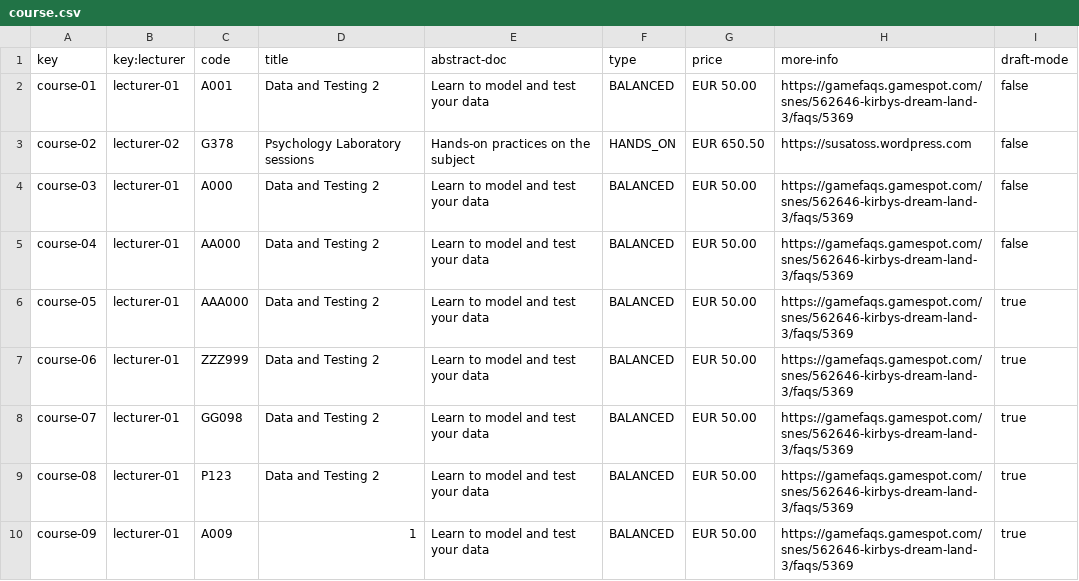
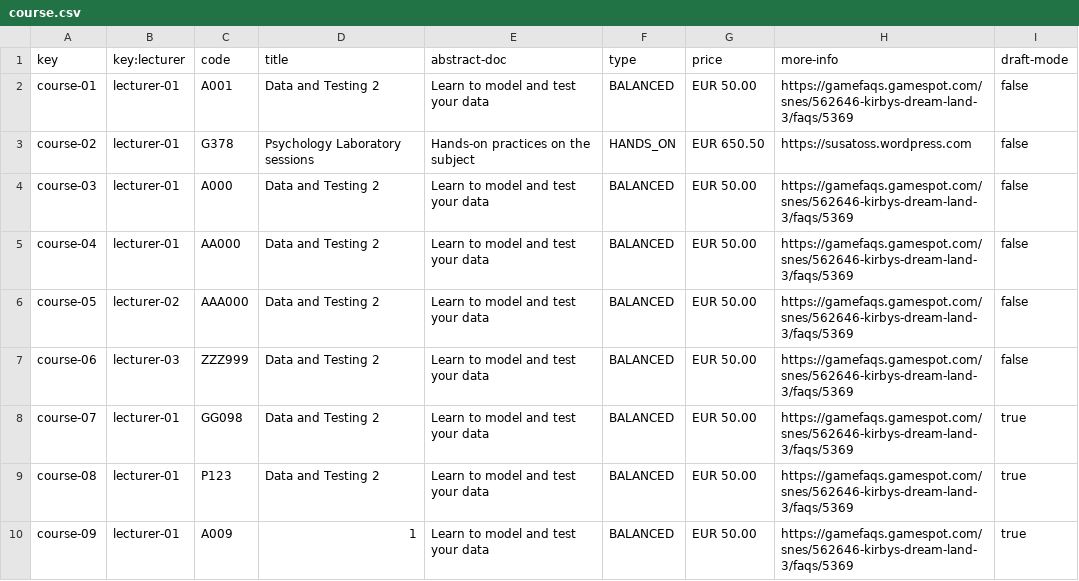
Before and after one commit to marizqlav/Acme-L3, a CSV file: Acme-L3-D02/src/main/webapp/WEB-INF/resources/sample-data/course.csv, drawn as a sheet; only a part is shown; the diff names each change by its address in the sheet, - before the commit and + after, or states it on an @@ line.

```diff
--- a/Acme-L3-D02/src/main/webapp/WEB-INF/resources/sample-data/course.csv
+++ b/Acme-L3-D02/src/main/webapp/WEB-INF/resources/sample-data/course.csv
-B3 (key:lecturer): lecturer-02
+B3 (key:lecturer): lecturer-01
-B6 (key:lecturer): lecturer-01
+B6 (key:lecturer): lecturer-02
-I6:I7 (draft-mode): true
+I6:I7 (draft-mode): false
-B7 (key:lecturer): lecturer-01
+B7 (key:lecturer): lecturer-03
```
Also changed, not shown: Acme-L3-D02/src/main/webapp/WEB-INF/resources/sample-data/lecture.csv, 9 other files.
